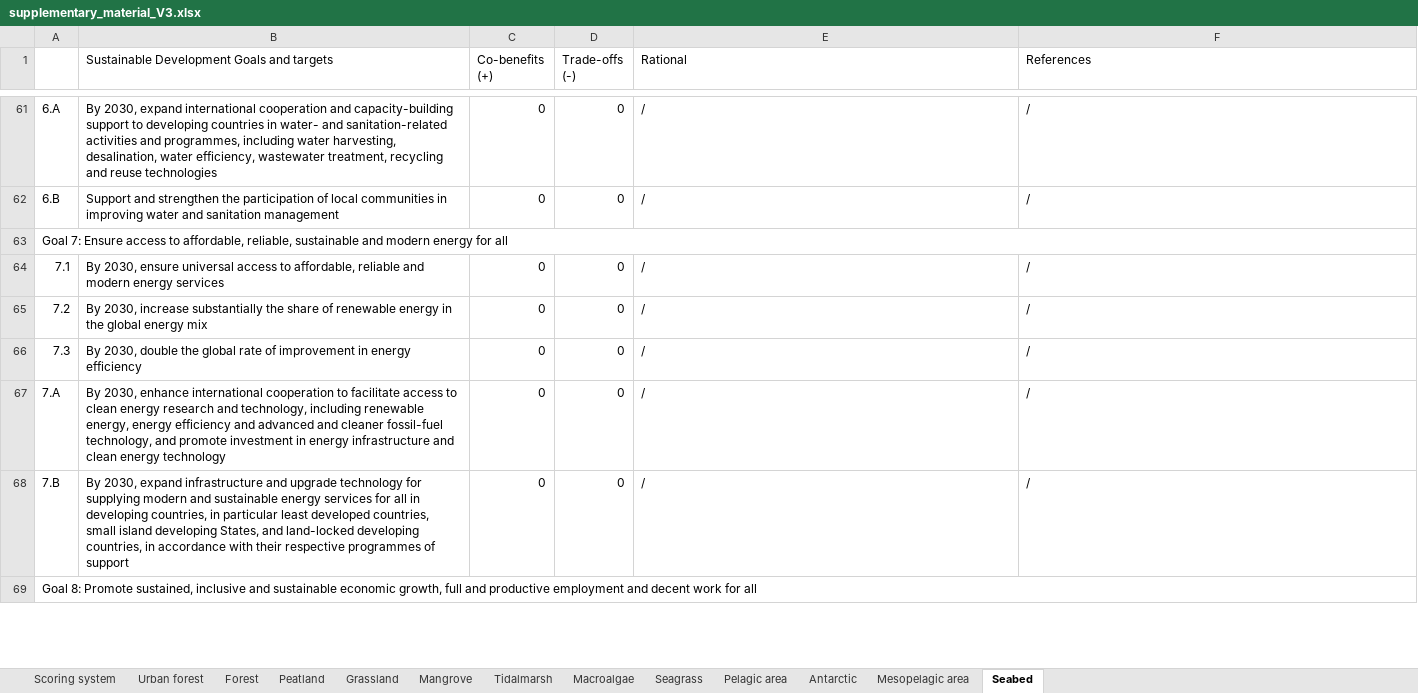
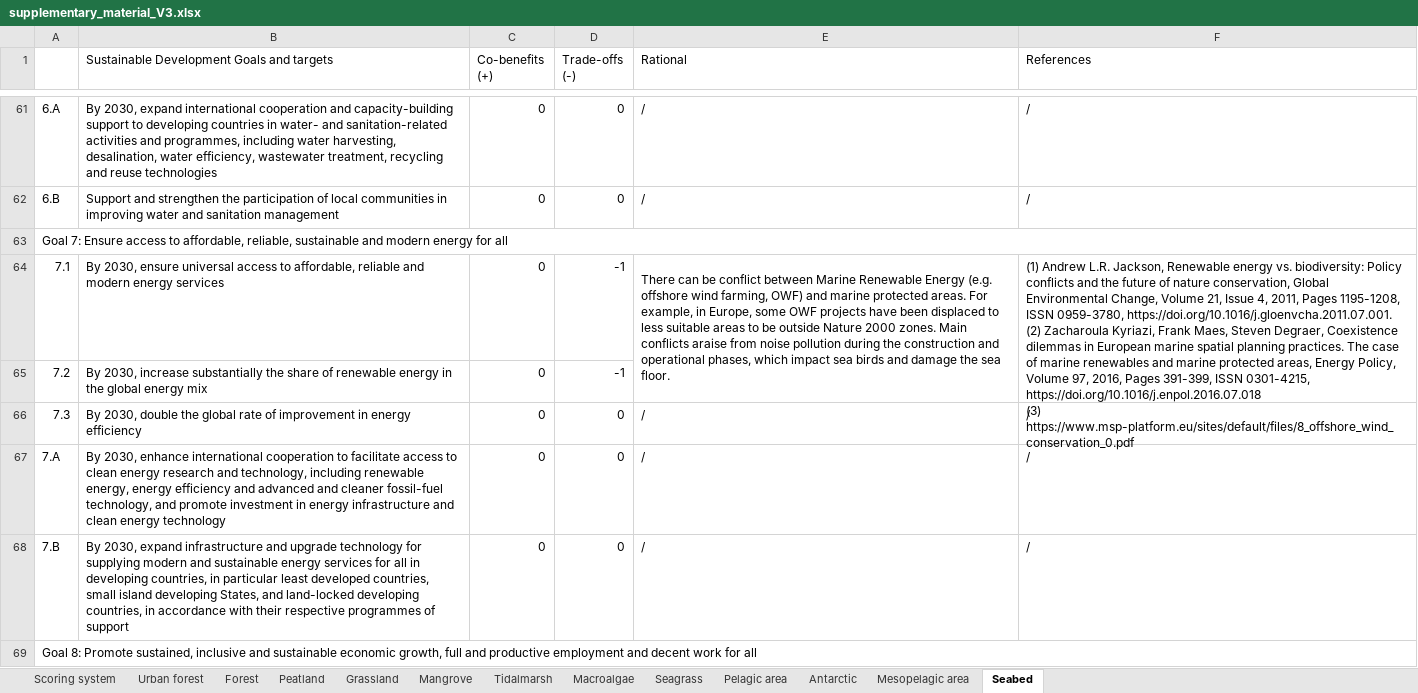
Before and after one commit to GaelMariani/NCSSDGproj, an Excel workbook: rawdata/supplementary_material_V3.xlsx, sheet Seabed, drawn as a sheet; only a part is shown, gaps mark what is left out; values as stored, in another font and other column widths than the file's, no cell formats; ↵ is a line break in a cell; the diff covers the shown part only; the diff names each change by its address in the sheet, - before the commit and + after, or states it on an @@ line.

Commit message:
updated data table (v5)

```diff
--- a/rawdata/supplementary_material_V3.xlsx (sheet Seabed)
+++ b/rawdata/supplementary_material_V3.xlsx (sheet Seabed)
-D64:D65 (Trade-offs (-)): 0
+D64:D65 (Trade-offs (-)): -1
-E64 (Rational): /
+E64 (Rational): There can be conflict between Marine Renewable Energy (e.g. offshore wind farming, OWF) and marine protected areas. For example, in Europe, some OWF projects have been displaced to less suitable areas to be outside Nature 2000 zones. Main conflicts araise from noise pollution during the construction and operational phases, which impact sea birds and damage the sea floor.
+E64:E65 merged
-F64 (References): /
+F64 (References): (1) Andrew L.R. Jackson, Renewable energy vs. biodiversity: Policy conflicts and the future of nature conservation, Global Environmental Change, Volume 21, Issue 4, 2011, Pages 1195-1208, ISSN 0959-3780, https://doi.org/10.1016/j.gloenvcha.2011.07.001. ↵ (2) Zacharoula Kyriazi, Frank Maes, Steven Degraer, Coexistence dilemmas in European marine spatial planning practices. The case of marine renewables and marine protected areas, Energy Policy, Volume 97, 2016, Pages 391-399, ISSN 0301-4215, https://doi.org/10.1016/j.enpol.2016.07.018 ↵ (3) https://www.msp-platform.eu/sites/default/files/8_offshore_wind_conservation_0.pdf
+F64:F65 merged
-E65 (Rational): /
+E65 (Rational): (empty)
-F65 (References): /
+F65 (References): (empty)
```
Also changed, not shown: 93 edited cells and merged cells elsewhere in this sheet, sheet Pelagic area, sheet Macroalgae, sheet Forest, sheet Mangrove, sheet Seagrass, sheet Peatland, 5 more sheets, cell formats, 5 other files.
